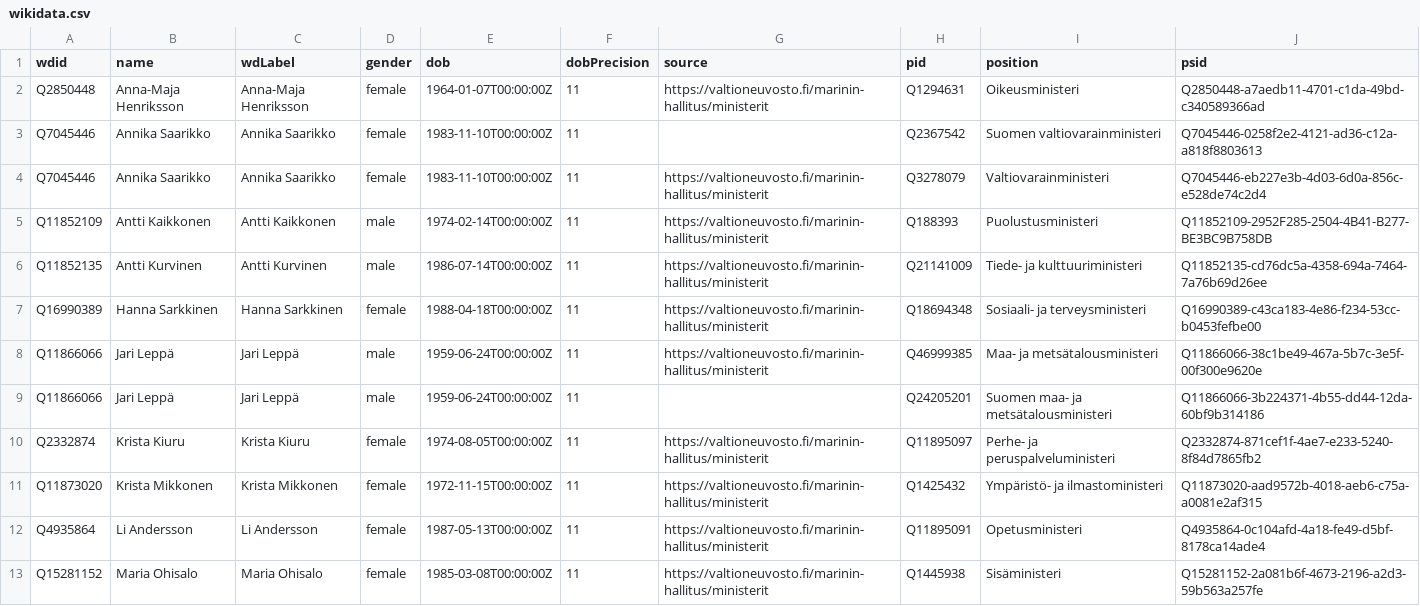
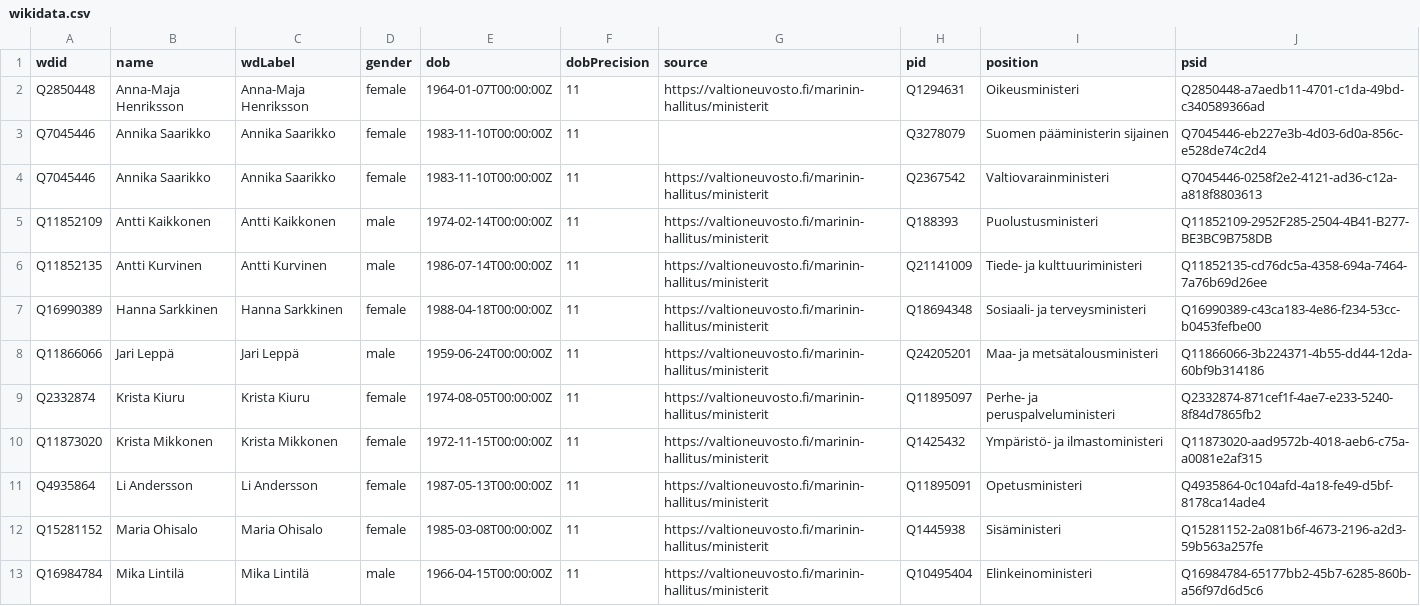
Before and after one commit to every-politician-scrapers/finland-cabinet, a CSV file: data/wikidata.csv, drawn as a sheet; only a part is shown; the shorter side is filled out with more unchanged rows.

Commit message:
Skip Deputy PM
This role isn't listed on the ministers page.

```diff
--- a/data/wikidata.csv
+++ b/data/wikidata.csv
@@ -2,4 +2,4 @@ wdid,name,wdLabel,gender,dob,dobPrecision,source,pid,position,psid
 Q2850448,Anna-Maja Henriksson,Anna-Maja Henriksson,female,1964-01-07T00:00:00Z,11,https://valtioneuvosto.fi/marinin-hallitus/ministerit,Q1294631,Oikeusministeri,Q2850448-a7aedb11-4701-c1da-49bd-c340589366ad
-Q7045446,Annika Saarikko,Annika Saarikko,female,1983-11-10T00:00:00Z,11,,Q2367542,Suomen valtiovarainministeri,Q7045446-0258f2e2-4121-ad36-c12a-a818f8803613
-Q7045446,Annika Saarikko,Annika Saarikko,female,1983-11-10T00:00:00Z,11,https://valtioneuvosto.fi/marinin-hallitus/ministerit,Q3278079,Valtiovarainministeri,Q7045446-eb227e3b-4d03-6d0a-856c-e528de74c2d4
+Q7045446,Annika Saarikko,Annika Saarikko,female,1983-11-10T00:00:00Z,11,,Q3278079,Suomen pääministerin sijainen,Q7045446-eb227e3b-4d03-6d0a-856c-e528de74c2d4
+Q7045446,Annika Saarikko,Annika Saarikko,female,1983-11-10T00:00:00Z,11,https://valtioneuvosto.fi/marinin-hallitus/ministerit,Q2367542,Valtiovarainministeri,Q7045446-0258f2e2-4121-ad36-c12a-a818f8803613
 Q11852109,Antti Kaikkonen,Antti Kaikkonen,male,1974-02-14T00:00:00Z,11,https://valtioneuvosto.fi/marinin-hallitus/ministerit,Q188393,Puolustusministeri,Q11852109-2952F285-2504-4B41-B277-BE3BC9B758DB
@@ -7,4 +7,3 @@ Q11852135,Antti Kurvinen,Antti Kurvinen,male,1986-07-14T00:00:00Z,11,https://val
 Q16990389,Hanna Sarkkinen,Hanna Sarkkinen,female,1988-04-18T00:00:00Z,11,https://valtioneuvosto.fi/marinin-hallitus/ministerit,Q18694348,Sosiaali- ja terveysministeri,Q16990389-c43ca183-4e86-f234-53cc-b0453fefbe00
-Q11866066,Jari Leppä,Jari Leppä,male,1959-06-24T00:00:00Z,11,https://valtioneuvosto.fi/marinin-hallitus/ministerit,Q46999385,Maa- ja metsätalousministeri,Q11866066-38c1be49-467a-5b7c-3e5f-00f300e9620e
-Q11866066,Jari Leppä,Jari Leppä,male,1959-06-24T00:00:00Z,11,,Q24205201,Suomen maa- ja metsätalousministeri,Q11866066-3b224371-4b55-dd44-12da-60bf9b314186
+Q11866066,Jari Leppä,Jari Leppä,male,1959-06-24T00:00:00Z,11,https://valtioneuvosto.fi/marinin-hallitus/ministerit,Q24205201,Maa- ja metsätalousministeri,Q11866066-3b224371-4b55-dd44-12da-60bf9b314186
 Q2332874,Krista Kiuru,Krista Kiuru,female,1974-08-05T00:00:00Z,11,https://valtioneuvosto.fi/marinin-hallitus/ministerit,Q11895097,Perhe- ja peruspalveluministeri,Q2332874-871cef1f-4ae7-e233-5240-8f84d7865fb2
```
Also changed, not shown: 2 other files.
